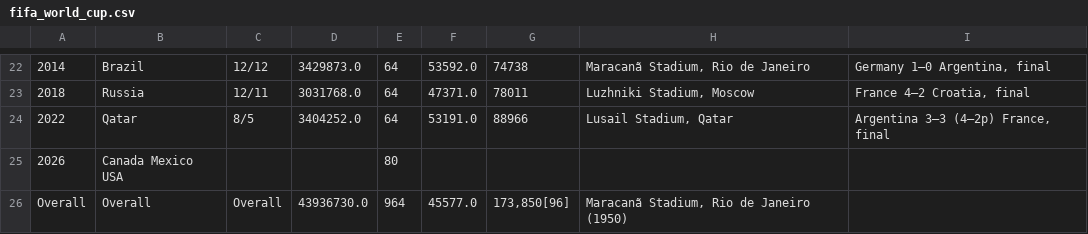
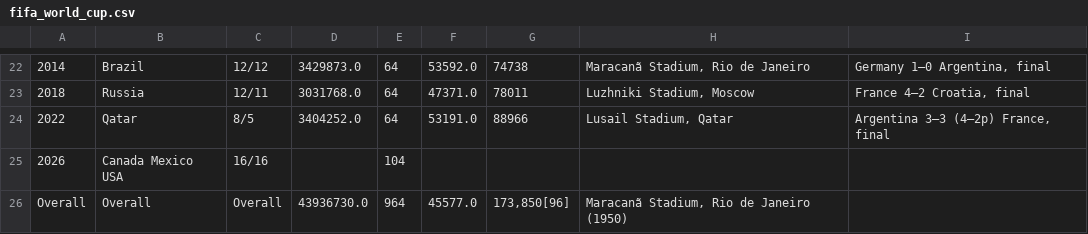
Before and after one commit to yong-xiong/auto-update-graph-datawrapper, a CSV file: fifa_world_cup.csv, drawn as a sheet; only a part is shown, gaps mark what is left out; the diff names each change by its address in the sheet, - before the commit and + after, or states it on an @@ line.

```diff
--- a/fifa_world_cup.csv
+++ b/fifa_world_cup.csv
-C25: (empty)
+C25: 16/16
-E25: 80
+E25: 104
```
